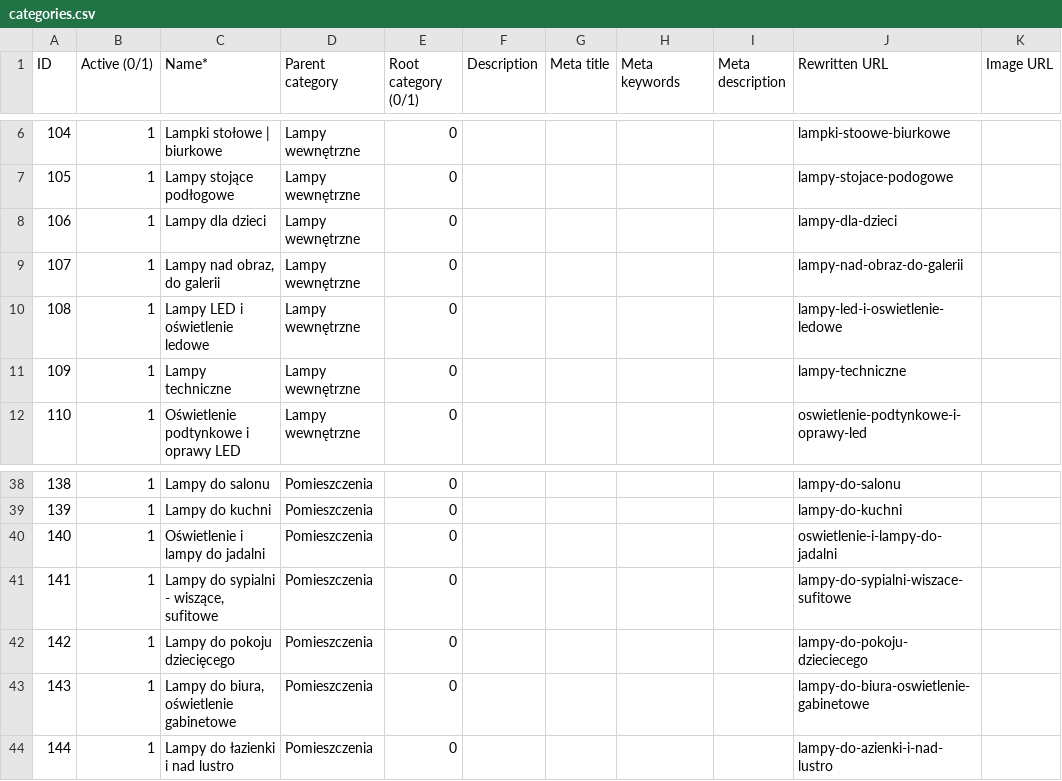
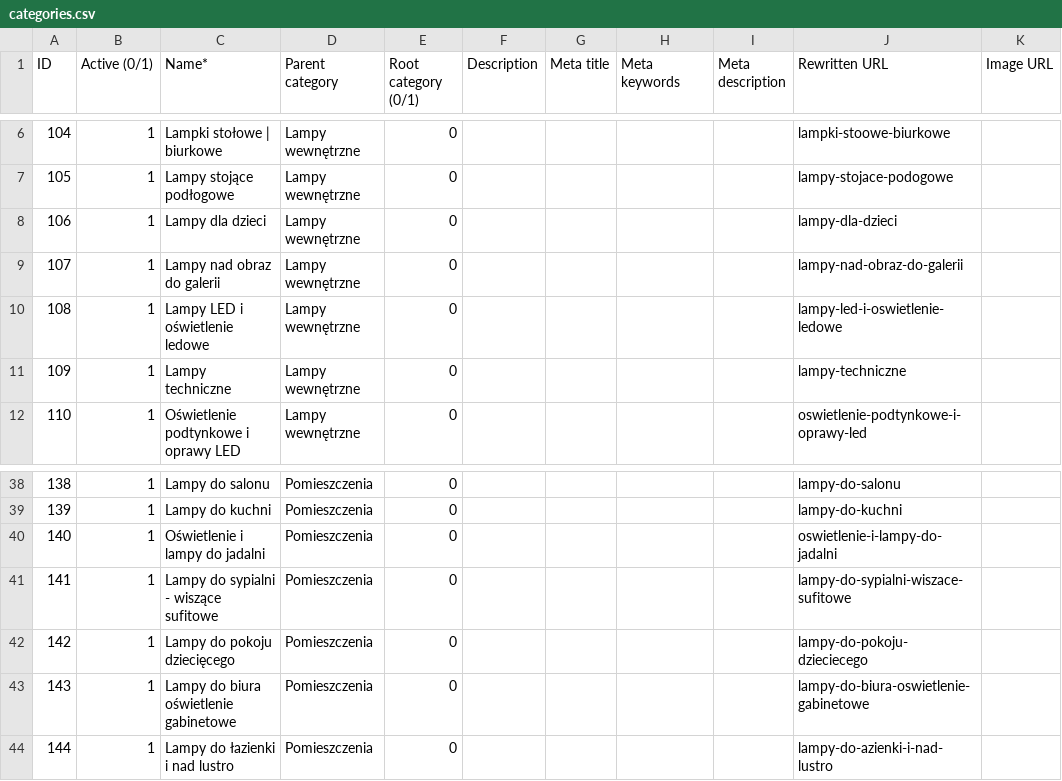
Before and after one commit to Demiu/EB_Assignment, a CSV file: scripts/scraper/data/categories.csv, drawn as a sheet; only a part is shown, gaps mark what is left out; the diff names each change by its address in the sheet, - before the commit and + after, or states it on an @@ line.

```diff
--- a/scripts/scraper/data/categories.csv
+++ b/scripts/scraper/data/categories.csv
-C9 (Name*): Lampy nad obraz, do galerii
+C9 (Name*): Lampy nad obraz do galerii
-C41 (Name*): Lampy do sypialni - wiszące, sufitowe
+C41 (Name*): Lampy do sypialni - wiszące sufitowe
-C43 (Name*): Lampy do biura, oświetlenie gabinetowe
+C43 (Name*): Lampy do biura oświetlenie gabinetowe
```
Also changed, not shown: scripts/scraper/data/products/2.csv, 4 other files.
